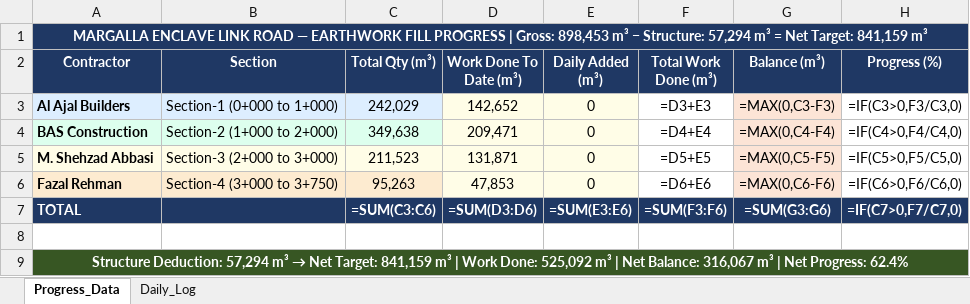
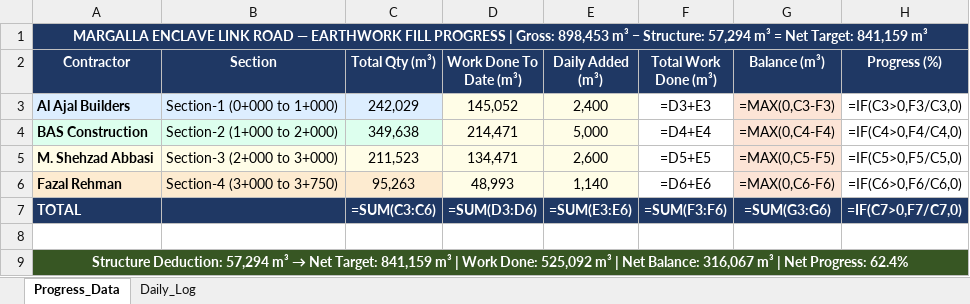
Before and after one commit to Measaan/Margalla-Earthwork-Fill-Dashboard, an Excel workbook: Road_Data.xlsx, sheet Progress_Data, drawn as a sheet; values as stored, in another font and other column widths than the file's, no borders; formulas without a stored value are shown as written; the diff names each change by its address in the sheet, - before the commit and + after, or states it on an @@ line.

Commit message:
Daily update 08/03/2026 14:34:04.73

```diff
--- a/Road_Data.xlsx (sheet Progress_Data)
+++ b/Road_Data.xlsx (sheet Progress_Data)
-D3 (Work Done To Date (m³)): 142,652
+D3 (Work Done To Date (m³)): 145,052
-E3 (Daily Added (m³)): 0
+E3 (Daily Added (m³)): 2,400
-D4 (Work Done To Date (m³)): 209,471
+D4 (Work Done To Date (m³)): 214,471
-E4 (Daily Added (m³)): 0
+E4 (Daily Added (m³)): 5,000
-D5 (Work Done To Date (m³)): 131,871
+D5 (Work Done To Date (m³)): 134,471
-E5 (Daily Added (m³)): 0
+E5 (Daily Added (m³)): 2,600
-D6 (Work Done To Date (m³)): 47,853
+D6 (Work Done To Date (m³)): 48,993
-E6 (Daily Added (m³)): 0
+E6 (Daily Added (m³)): 1,140
```
Also changed, not shown: sheet Daily_Log, 1 other file.
